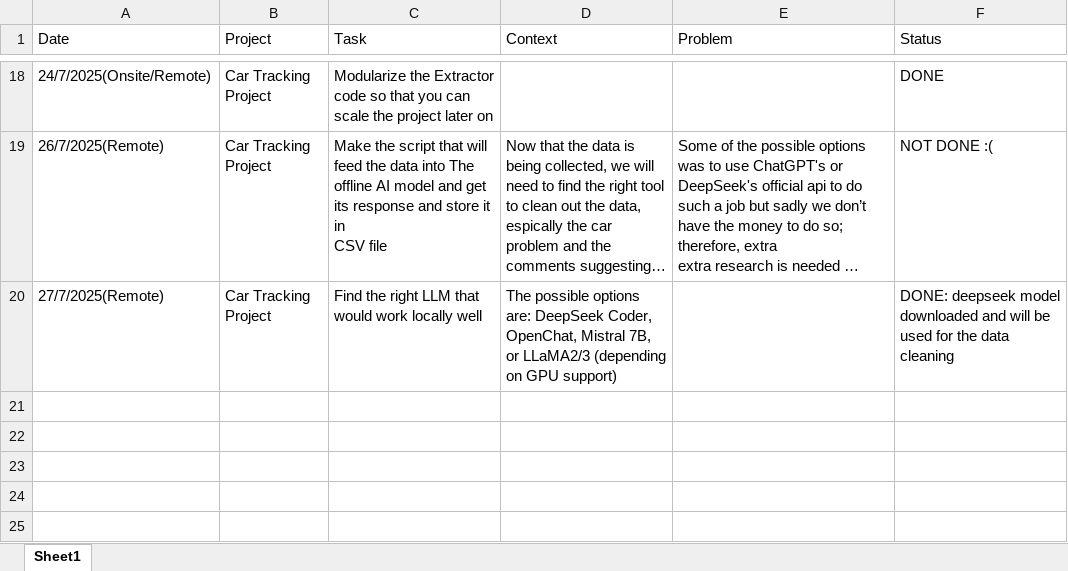
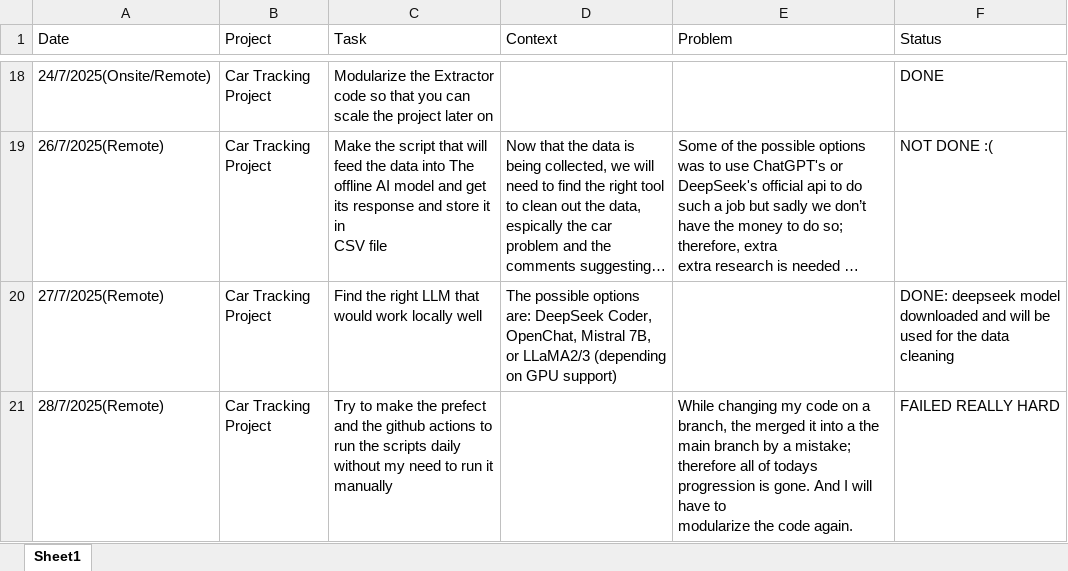
Before and after one commit to Ibrahim-Hegazi/Car_Clinic_Project_Revamped, an Excel workbook: docs/Ibrahim Hegazi Work Report and Issues.xlsx, sheet Sheet1, drawn as a sheet; only a part is shown, gaps mark what is left out; long unchanged cells end in …; values as stored, in another font and other column widths than the file's, no borders; ↵ is a line break in a cell; the diff names each change by its address in the sheet, - before the commit and + after, or states it on an @@ line.

```diff
--- a/docs/Ibrahim Hegazi Work Report and Issues.xlsx (sheet Sheet1)
+++ b/docs/Ibrahim Hegazi Work Report and Issues.xlsx (sheet Sheet1)
+row 21: 28/7/2025(Remote) | Car Tracking Project | Try to make the prefect and the github actions to run the scripts daily without my need to run it ↵ manually |  | While changing my code on a branch, the merged it into a the main branch by a mistake; therefore all of todays progression is gone. And I will have to ↵ modularize the code again. | FAILED REALLY HARD
```
Also changed, not shown: 4 other files.
